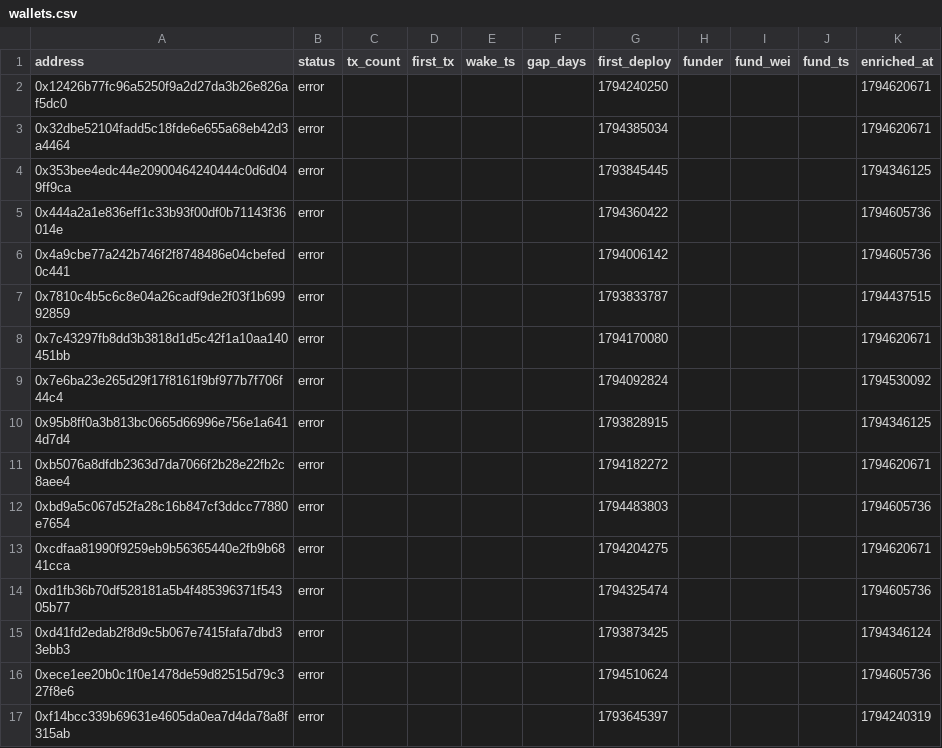
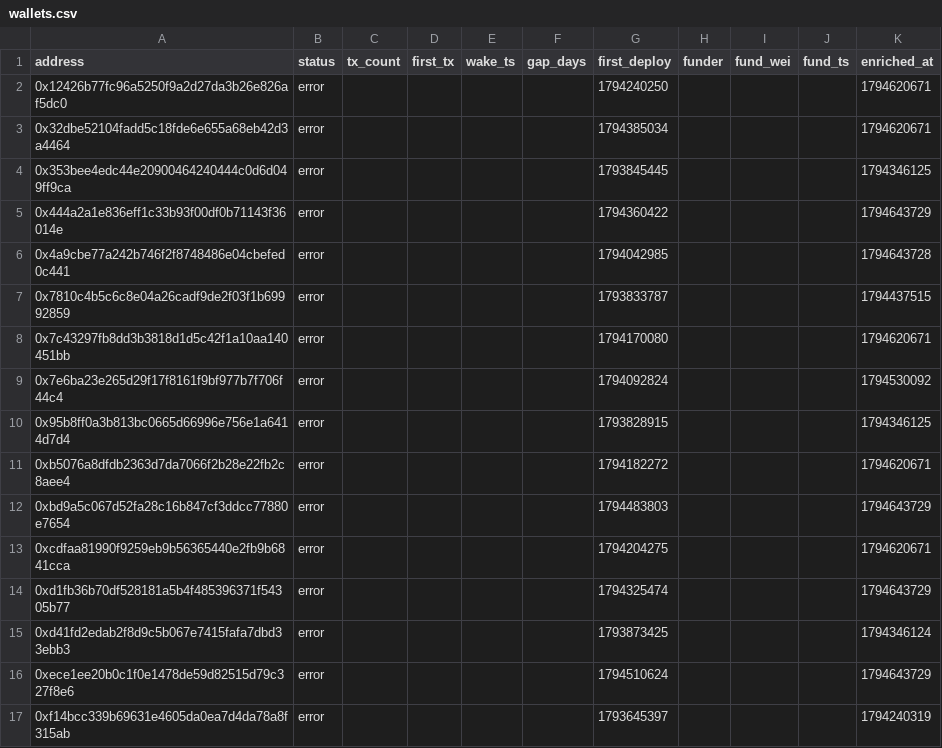
Before and after one commit to ashil13/early-hunter, a CSV file: data/wallets.csv, drawn as a sheet.

```diff
--- a/data/wallets.csv
+++ b/data/wallets.csv
@@ -4,4 +4,4 @@ address,status,tx_count,first_tx,wake_ts,gap_days,first_deploy,funder,fund_wei,f
 0x353bee4edc44e20900464240444c0d6d049ff9ca,error,,,,,1793845445,,,,1794346125
-0x444a2a1e836eff1c33b93f00df0b71143f36014e,error,,,,,1794360422,,,,1794605736
-0x4a9cbe77a242b746f2f8748486e04cbefed0c441,error,,,,,1794006142,,,,1794605736
+0x444a2a1e836eff1c33b93f00df0b71143f36014e,error,,,,,1794360422,,,,1794643729
+0x4a9cbe77a242b746f2f8748486e04cbefed0c441,error,,,,,1794042985,,,,1794643728
 0x7810c4b5c6c8e04a26cadf9de2f03f1b69992859,error,,,,,1793833787,,,,1794437515
@@ -11,7 +11,7 @@ address,status,tx_count,first_tx,wake_ts,gap_days,first_deploy,funder,fund_wei,f
 0xb5076a8dfdb2363d7da7066f2b28e22fb2c8aee4,error,,,,,1794182272,,,,1794620671
-0xbd9a5c067d52fa28c16b847cf3ddcc77880e7654,error,,,,,1794483803,,,,1794605736
+0xbd9a5c067d52fa28c16b847cf3ddcc77880e7654,error,,,,,1794483803,,,,1794643729
 0xcdfaa81990f9259eb9b56365440e2fb9b6841cca,error,,,,,1794204275,,,,1794620671
-0xd1fb36b70df528181a5b4f485396371f54305b77,error,,,,,1794325474,,,,1794605736
+0xd1fb36b70df528181a5b4f485396371f54305b77,error,,,,,1794325474,,,,1794643729
 0xd41fd2edab2f8d9c5b067e7415fafa7dbd33ebb3,error,,,,,1793873425,,,,1794346124
-0xece1ee20b0c1f0e1478de59d82515d79c327f8e6,error,,,,,1794510624,,,,1794605736
+0xece1ee20b0c1f0e1478de59d82515d79c327f8e6,error,,,,,1794510624,,,,1794643729
 0xf14bcc339b69631e4605da0ea7d4da78a8f315ab,error,,,,,1793645397,,,,1794240319
```
Also changed, not shown: data/deployments.csv, 2 other files.
